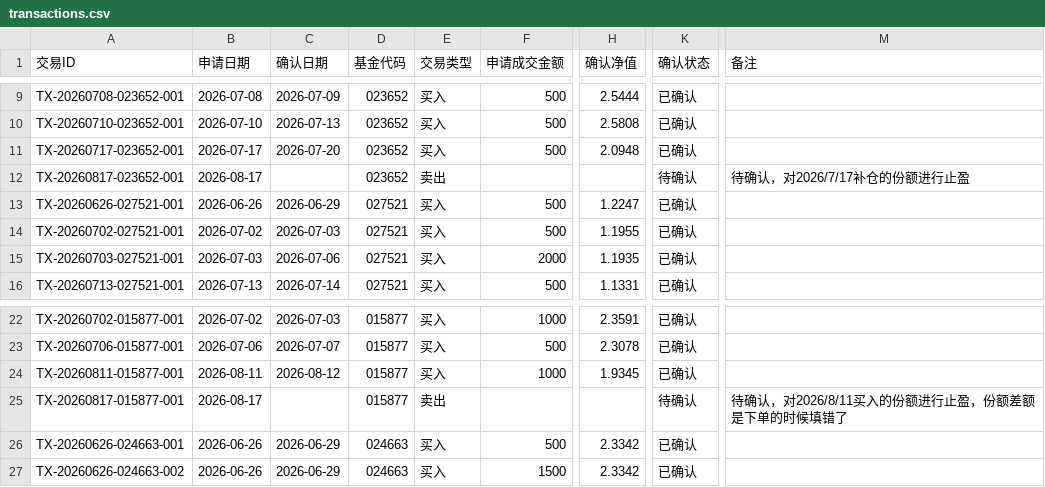
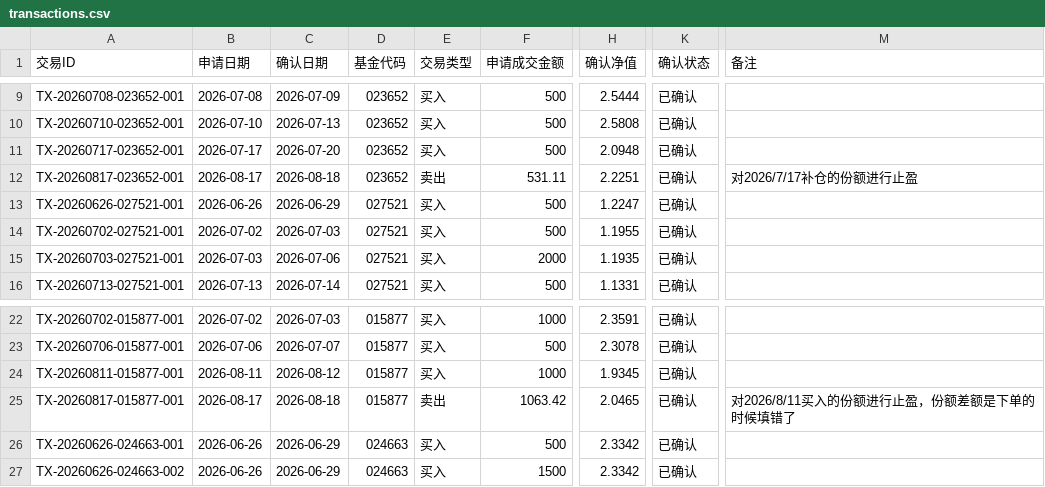
Before and after one commit to EasonSoLove/PersonalAbility, a CSV file: finance-markdown/data/transactions.csv, drawn as a sheet; only a part is shown, gaps mark what is left out; the diff names each change by its address in the sheet, - before the commit and + after, or states it on an @@ line.

Commit message:
fix: 交易流水确认

```diff
--- a/finance-markdown/data/transactions.csv
+++ b/finance-markdown/data/transactions.csv
-C12 (确认日期): (empty)
+C12 (确认日期): 2026-08-18
-F12 (申请成交金额): (empty)
+F12 (申请成交金额): 531.11
-H12 (确认净值): (empty)
+H12 (确认净值): 2.2251
-K12 (确认状态): 待确认
+K12 (确认状态): 已确认
-M12 (备注): 待确认，对2026/7/17补仓的份额进行止盈
+M12 (备注): 对2026/7/17补仓的份额进行止盈
-C25 (确认日期): (empty)
+C25 (确认日期): 2026-08-18
-F25 (申请成交金额): (empty)
+F25 (申请成交金额): 1063.42
-H25 (确认净值): (empty)
+H25 (确认净值): 2.0465
-K25 (确认状态): 待确认
+K25 (确认状态): 已确认
-M25 (备注): 待确认，对2026/8/11买入的份额进行止盈，份额差额是下单的时候填错了
+M25 (备注): 对2026/8/11买入的份额进行止盈，份额差额是下单的时候填错了
```
